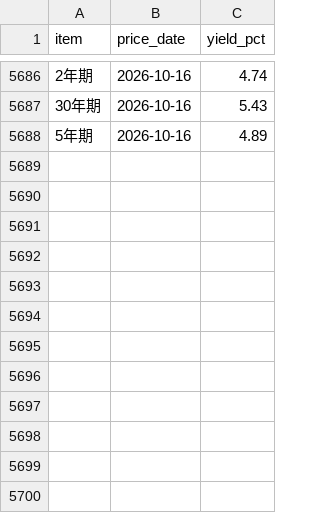
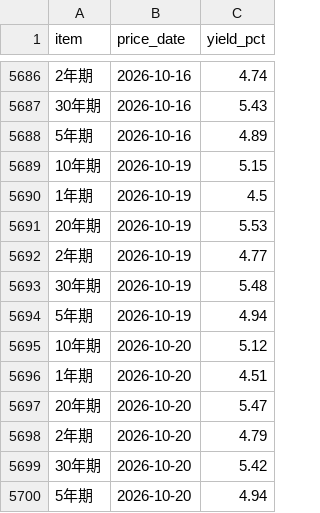
Before and after one commit to ChrisHo0317/Local_Dashboard, a CSV file: data/bond_yields.csv, drawn as a sheet; only a part is shown, gaps mark what is left out; the diff names each change by its address in the sheet, - before the commit and + after, or states it on an @@ line.

```diff
--- a/data/bond_yields.csv
+++ b/data/bond_yields.csv
+row 5689: 10年期 | 2026-10-19 | 5.15
+row 5690: 1年期 | 2026-10-19 | 4.5
+row 5691: 20年期 | 2026-10-19 | 5.53
+row 5692: 2年期 | 2026-10-19 | 4.77
+row 5693: 30年期 | 2026-10-19 | 5.48
+row 5694: 5年期 | 2026-10-19 | 4.94
+row 5695: 10年期 | 2026-10-20 | 5.12
+row 5696: 1年期 | 2026-10-20 | 4.51
+row 5697: 20年期 | 2026-10-20 | 5.47
+row 5698: 2年期 | 2026-10-20 | 4.79
+row 5699: 30年期 | 2026-10-20 | 5.42
+row 5700: 5年期 | 2026-10-20 | 4.94
```
Also changed, not shown: data/market/flags.csv, 4 other files.
